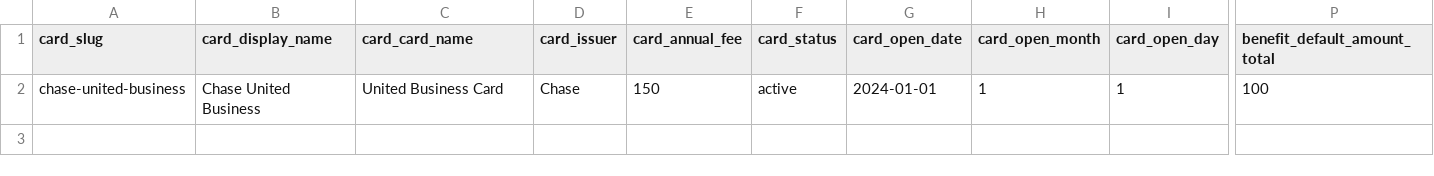
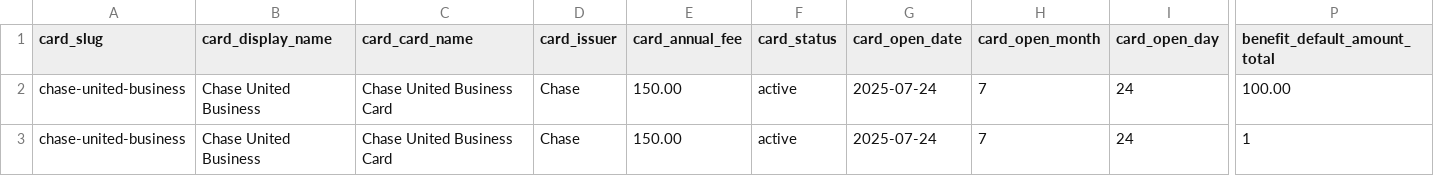
Before and after one commit to lukeckt2/credit-card-benefit-tracker, a CSV file: new_card/Chase UA Business.csv, drawn as a sheet; only a part is shown, gaps mark what is left out; rows hold the shown columns only; the diff names each change by its address in the sheet, - before the commit and + after, or states it on an @@ line.

```diff
--- a/new_card/Chase UA Business.csv
+++ b/new_card/Chase UA Business.csv
-C2 (card_card_name): United Business Card
+C2 (card_card_name): Chase United Business Card
-E2 (card_annual_fee): 150
+E2 (card_annual_fee): 150.00
-G2 (card_open_date): 2024-01-01
+G2 (card_open_date): 2025-07-24
-H2 (card_open_month): 1
+H2 (card_open_month): 7
-I2 (card_open_day): 1
+I2 (card_open_day): 24
-P2 (benefit_default_amount_total): 100
+P2 (benefit_default_amount_total): 100.00
+row 3: chase-united-business | Chase United Business | Chase United Business Card | Chase | 150.00 | active | 2025-07-24 | 7 | 24 | 1
```
Also changed, not shown: 3 other files.
